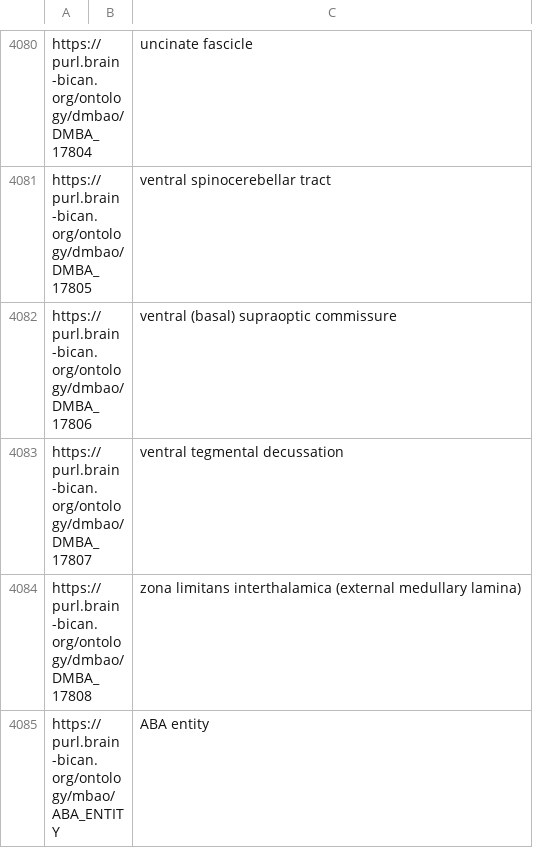
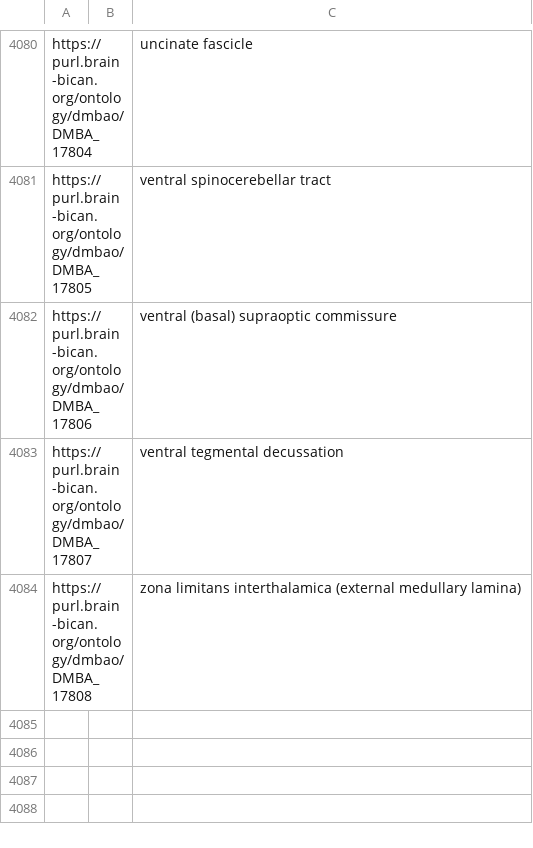
Before and after one commit to brain-bican/developing_mouse_brain_atlas_ontology, a TSV file: src/templates/linkouts.tsv, drawn as a sheet; only a part is shown, gaps mark what is left out.

Commit message:
linkouts bugfix

```diff
--- a/src/templates/linkouts.tsv
+++ b/src/templates/linkouts.tsv
@@ -4084,2 +4084 @@ https://purl.brain-bican.org/ontology/dmbao/DMBA_17807		ventral tegmental decuss
 https://purl.brain-bican.org/ontology/dmbao/DMBA_17808		zona limitans interthalamica (external medullary lamina)
-https://purl.brain-bican.org/ontology/mbao/ABA_ENTITY		ABA entity
```
Also changed, not shown: 16 other files.
